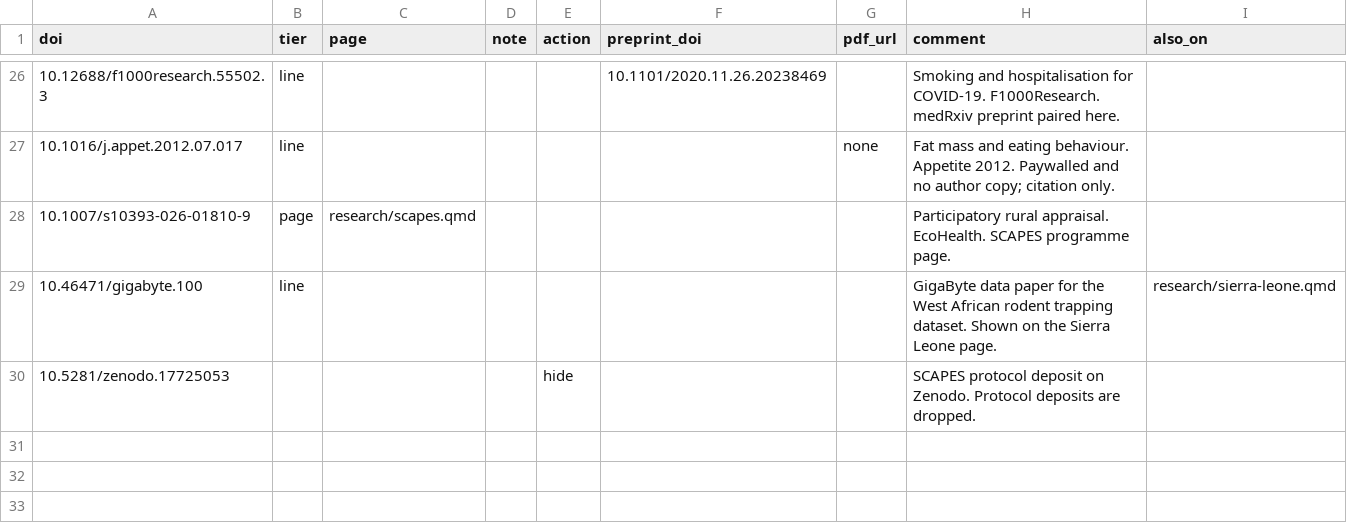
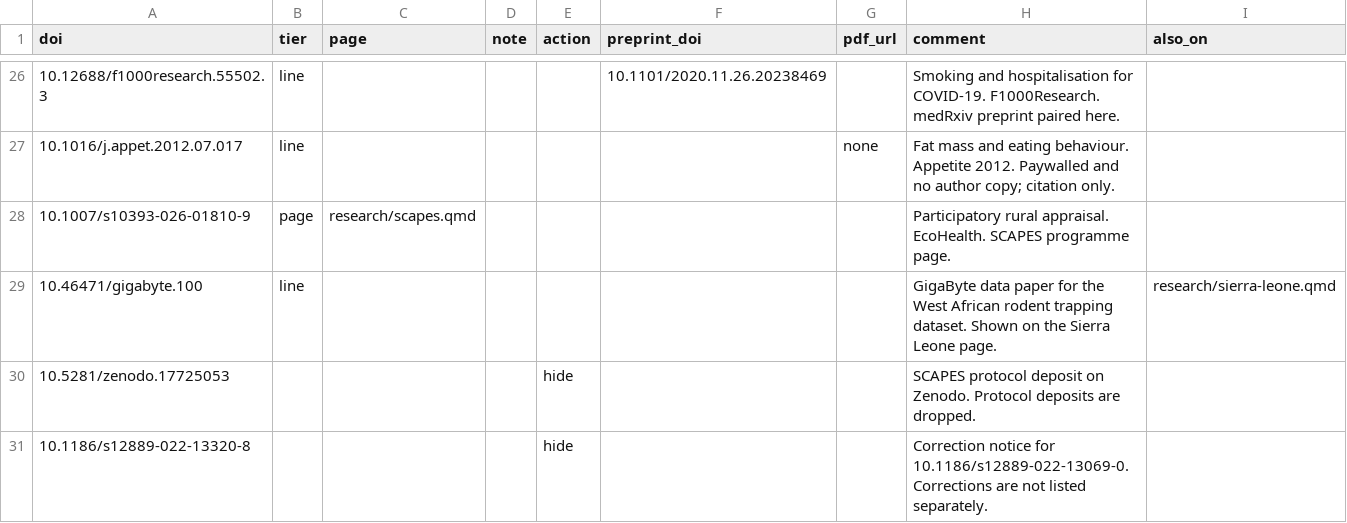
Before and after one commit to DidDrog11/website_quarto, a CSV file: data/publications_overrides.csv, drawn as a sheet; only a part is shown, gaps mark what is left out.

Commit message:
Hide the BMC Public Health correction notice from publications and the CV

```diff
--- a/data/publications_overrides.csv
+++ b/data/publications_overrides.csv
@@ -30 +30,2 @@ doi,tier,page,note,action,preprint_doi,pdf_url,comment,also_on
 10.5281/zenodo.17725053,,,,hide,,,SCAPES protocol deposit on Zenodo. Protocol deposits are dropped.,
+10.1186/s12889-022-13320-8,,,,hide,,,Correction notice for 10.1186/s12889-022-13069-0. Corrections are not listed separately.,
```
Also changed, not shown: 3 other files.
